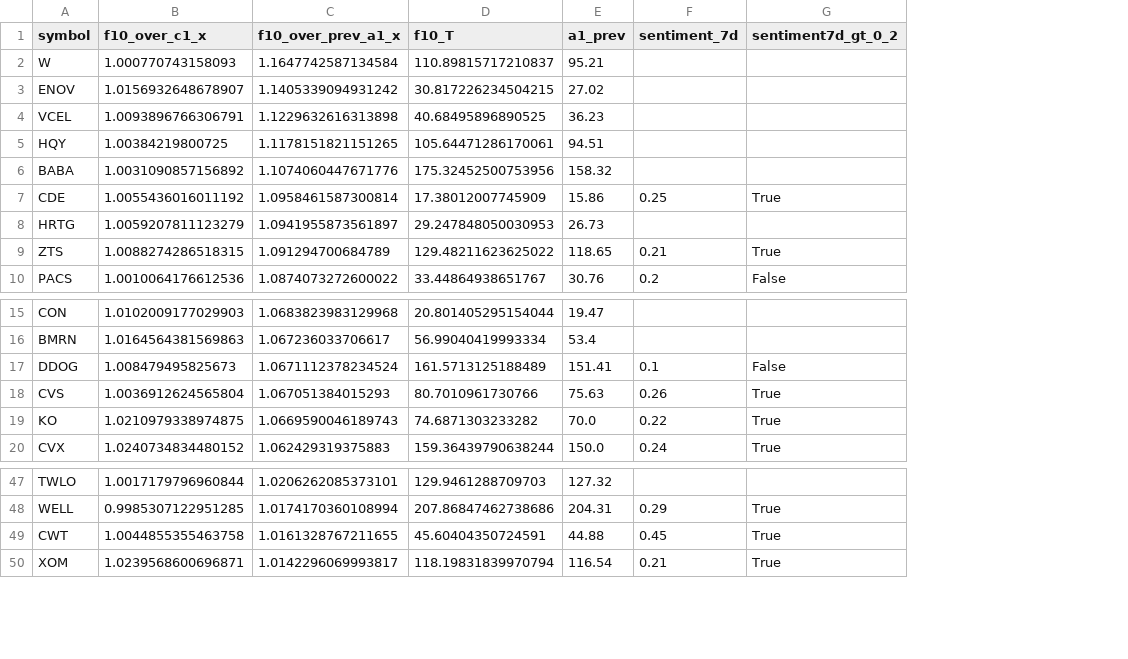
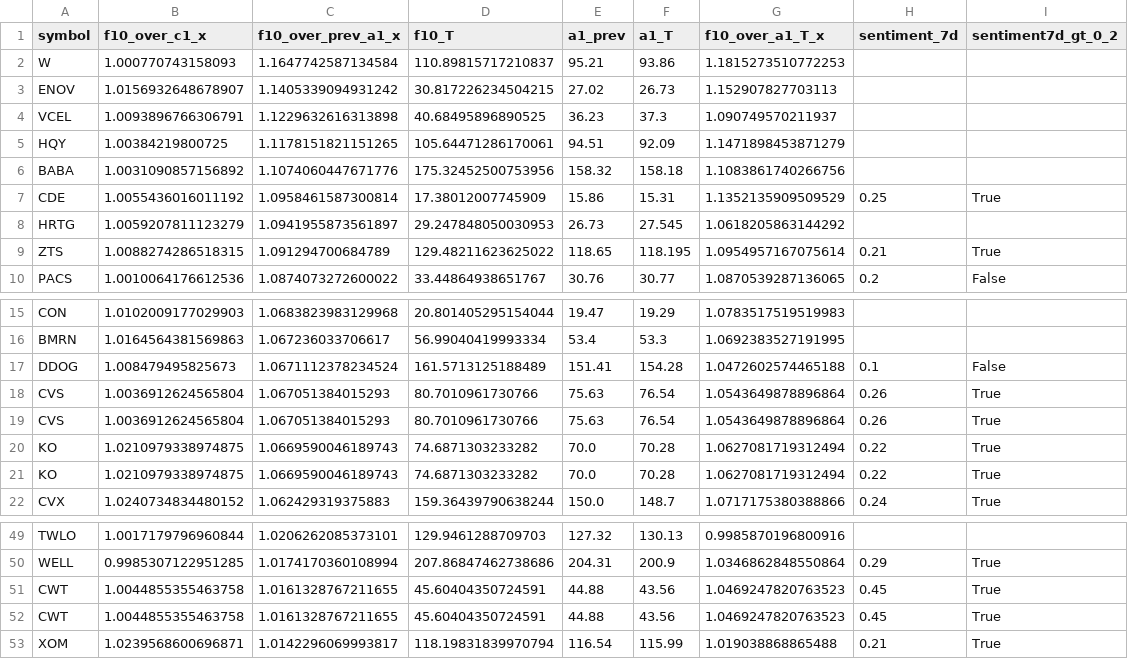
Before and after one commit to TheEMeraldNetwork/Daily_LSTM, a CSV file: App/data/certified_candidates_20251208.csv, drawn as a sheet; only a part is shown, gaps mark what is left out; the diff names each change by its address in the sheet, - before the commit and + after, or states it on an @@ line.

Commit message:
nightly: publish 2025-12-08 actuals + bins + certified with A1_T

```diff
--- a/App/data/certified_candidates_20251208.csv
+++ b/App/data/certified_candidates_20251208.csv
+column F (a1_T), rows 2-10: 93.86 | 26.73 | 37.3 | 92.09 | 158.18 | 15.31 | 27.545 | 118.195 | 30.77; rows 15-18: 19.29 | 53.3 | 154.28 | 76.54; rows 21-22: 70.28 | 148.7; rows 49-50: 130.13 | 200.9; rows 52-53: 43.56 | 115.99
+column G (f10_over_a1_T_x), rows 2-10: 1.1815273510772253 | 1.152907827703113 | 1.090749570211937 | 1.1471898453871279 | 1.1083861740266756 | 1.1352135909509529 | 1.0618205863144292 | 1.0954957167075614 | 1.0870539287136065; rows 15-18: 1.0783517519519983 | 1.0692383527191995 | 1.0472602574465188 | 1.0543649878896864; rows 21-22: 1.0627081719312494 | 1.0717175380388866; rows 49-50: 0.9985870196800916 | 1.0346862848550864; rows 52-53: 1.0469247820763523 | 1.019038868865488
+row 19: CVS | 1.0036912624565804 | 1.067051384015293 | 80.7010961730766 | 75.63 | 76.54 | 1.0543649878896864 | 0.26 | True
+row 20: KO | 1.0210979338974875 | 1.0669590046189743 | 74.6871303233282 | 70.0 | 70.28 | 1.0627081719312494 | 0.22 | True
+row 51: CWT | 1.0044855355463758 | 1.0161328767211655 | 45.60404350724591 | 44.88 | 43.56 | 1.0469247820763523 | 0.45 | True
```
Also changed, not shown: 2 other files.
